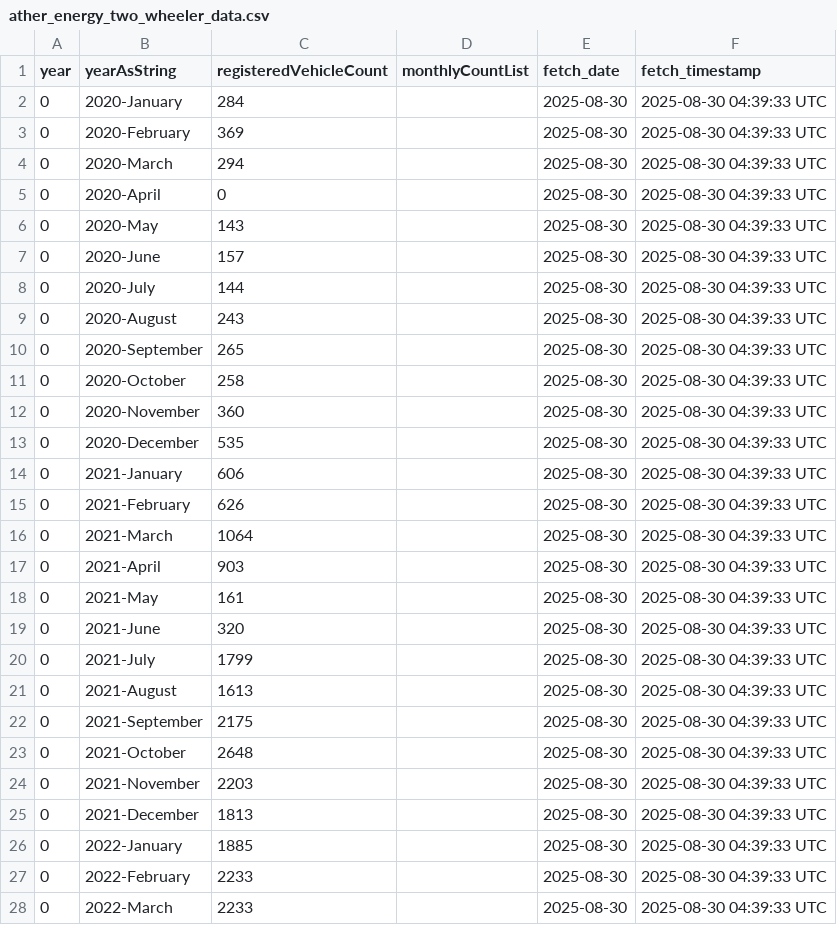
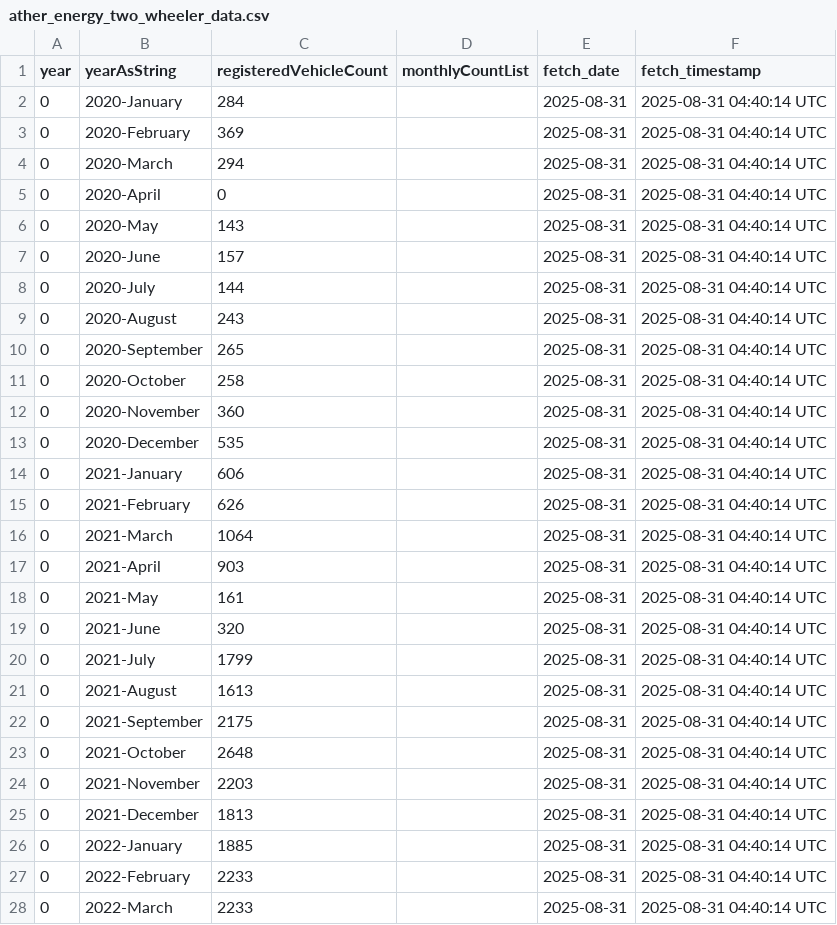
Before and after one commit to NoSkillGuy/vehicle-reg-tracker, a CSV file: data/ather_energy_two_wheeler_data.csv, drawn as a sheet; only a part is shown; the diff covers the shown part only.

```diff
--- a/data/ather_energy_two_wheeler_data.csv
+++ b/data/ather_energy_two_wheeler_data.csv
@@ -1,28 +1,28 @@
 year,yearAsString,registeredVehicleCount,monthlyCountList,fetch_date,fetch_timestamp
-0,2020-January,284,,2025-08-30,2025-08-30 04:39:33 UTC
-0,2020-February,369,,2025-08-30,2025-08-30 04:39:33 UTC
-0,2020-March,294,,2025-08-30,2025-08-30 04:39:33 UTC
-0,2020-April,0,,2025-08-30,2025-08-30 04:39:33 UTC
-0,2020-May,143,,2025-08-30,2025-08-30 04:39:33 UTC
-0,2020-June,157,,2025-08-30,2025-08-30 04:39:33 UTC
-0,2020-July,144,,2025-08-30,2025-08-30 04:39:33 UTC
-0,2020-August,243,,2025-08-30,2025-08-30 04:39:33 UTC
-0,2020-September,265,,2025-08-30,2025-08-30 04:39:33 UTC
-0,2020-October,258,,2025-08-30,2025-08-30 04:39:33 UTC
-0,2020-November,360,,2025-08-30,2025-08-30 04:39:33 UTC
-0,2020-December,535,,2025-08-30,2025-08-30 04:39:33 UTC
-0,2021-January,606,,2025-08-30,2025-08-30 04:39:33 UTC
-0,2021-February,626,,2025-08-30,2025-08-30 04:39:33 UTC
-0,2021-March,1064,,2025-08-30,2025-08-30 04:39:33 UTC
-0,2021-April,903,,2025-08-30,2025-08-30 04:39:33 UTC
-0,2021-May,161,,2025-08-30,2025-08-30 04:39:33 UTC
-0,2021-June,320,,2025-08-30,2025-08-30 04:39:33 UTC
-0,2021-July,1799,,2025-08-30,2025-08-30 04:39:33 UTC
-0,2021-August,1613,,2025-08-30,2025-08-30 04:39:33 UTC
-0,2021-September,2175,,2025-08-30,2025-08-30 04:39:33 UTC
-0,2021-October,2648,,2025-08-30,2025-08-30 04:39:33 UTC
-0,2021-November,2203,,2025-08-30,2025-08-30 04:39:33 UTC
-0,2021-December,1813,,2025-08-30,2025-08-30 04:39:33 UTC
-0,2022-January,1885,,2025-08-30,2025-08-30 04:39:33 UTC
-0,2022-February,2233,,2025-08-30,2025-08-30 04:39:33 UTC
-0,2022-March,2233,,2025-08-30,2025-08-30 04:39:33 UTC
+0,2020-January,284,,2025-08-31,2025-08-31 04:40:14 UTC
+0,2020-February,369,,2025-08-31,2025-08-31 04:40:14 UTC
+0,2020-March,294,,2025-08-31,2025-08-31 04:40:14 UTC
+0,2020-April,0,,2025-08-31,2025-08-31 04:40:14 UTC
+0,2020-May,143,,2025-08-31,2025-08-31 04:40:14 UTC
+0,2020-June,157,,2025-08-31,2025-08-31 04:40:14 UTC
+0,2020-July,144,,2025-08-31,2025-08-31 04:40:14 UTC
+0,2020-August,243,,2025-08-31,2025-08-31 04:40:14 UTC
+0,2020-September,265,,2025-08-31,2025-08-31 04:40:14 UTC
+0,2020-October,258,,2025-08-31,2025-08-31 04:40:14 UTC
+0,2020-November,360,,2025-08-31,2025-08-31 04:40:14 UTC
+0,2020-December,535,,2025-08-31,2025-08-31 04:40:14 UTC
+0,2021-January,606,,2025-08-31,2025-08-31 04:40:14 UTC
+0,2021-February,626,,2025-08-31,2025-08-31 04:40:14 UTC
+0,2021-March,1064,,2025-08-31,2025-08-31 04:40:14 UTC
+0,2021-April,903,,2025-08-31,2025-08-31 04:40:14 UTC
+0,2021-May,161,,2025-08-31,2025-08-31 04:40:14 UTC
+0,2021-June,320,,2025-08-31,2025-08-31 04:40:14 UTC
+0,2021-July,1799,,2025-08-31,2025-08-31 04:40:14 UTC
+0,2021-August,1613,,2025-08-31,2025-08-31 04:40:14 UTC
+0,2021-September,2175,,2025-08-31,2025-08-31 04:40:14 UTC
+0,2021-October,2648,,2025-08-31,2025-08-31 04:40:14 UTC
+0,2021-November,2203,,2025-08-31,2025-08-31 04:40:14 UTC
+0,2021-December,1813,,2025-08-31,2025-08-31 04:40:14 UTC
+0,2022-January,1885,,2025-08-31,2025-08-31 04:40:14 UTC
+0,2022-February,2233,,2025-08-31,2025-08-31 04:40:14 UTC
+0,2022-March,2233,,2025-08-31,2025-08-31 04:40:14 UTC
```
Also changed, not shown: 83 edited cells elsewhere in this file, data/bajaj_auto_two_wheeler_data.csv, data/daily_changes.csv, 7 other files.
